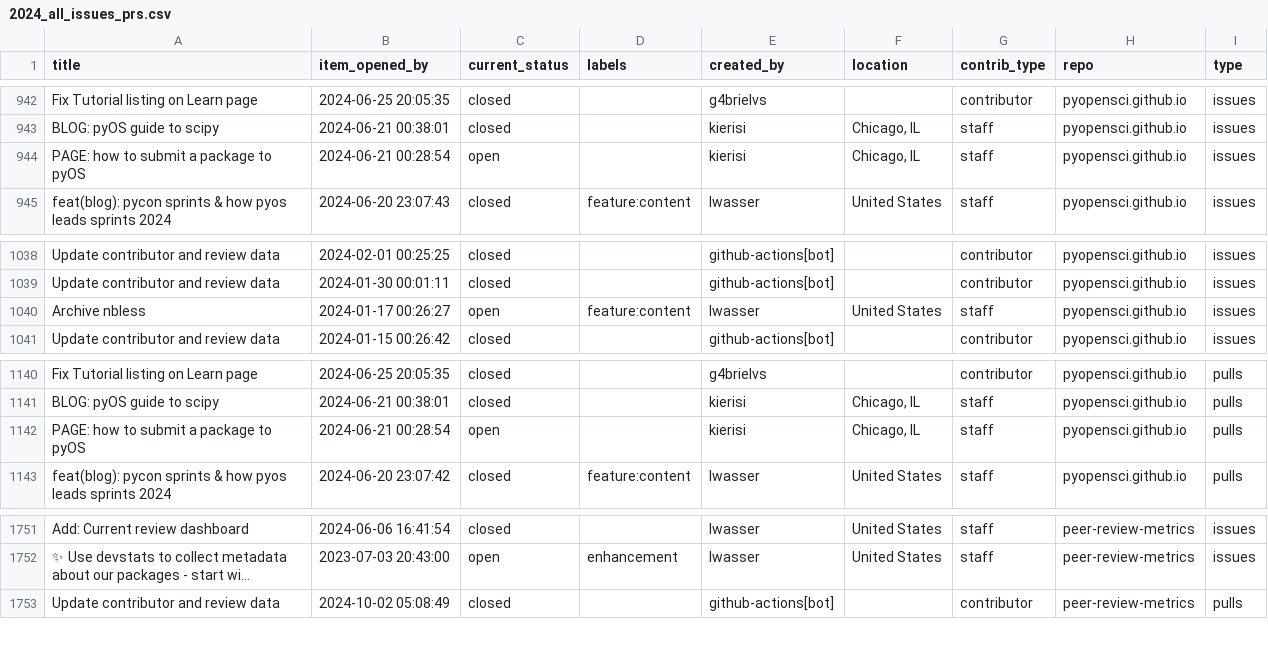
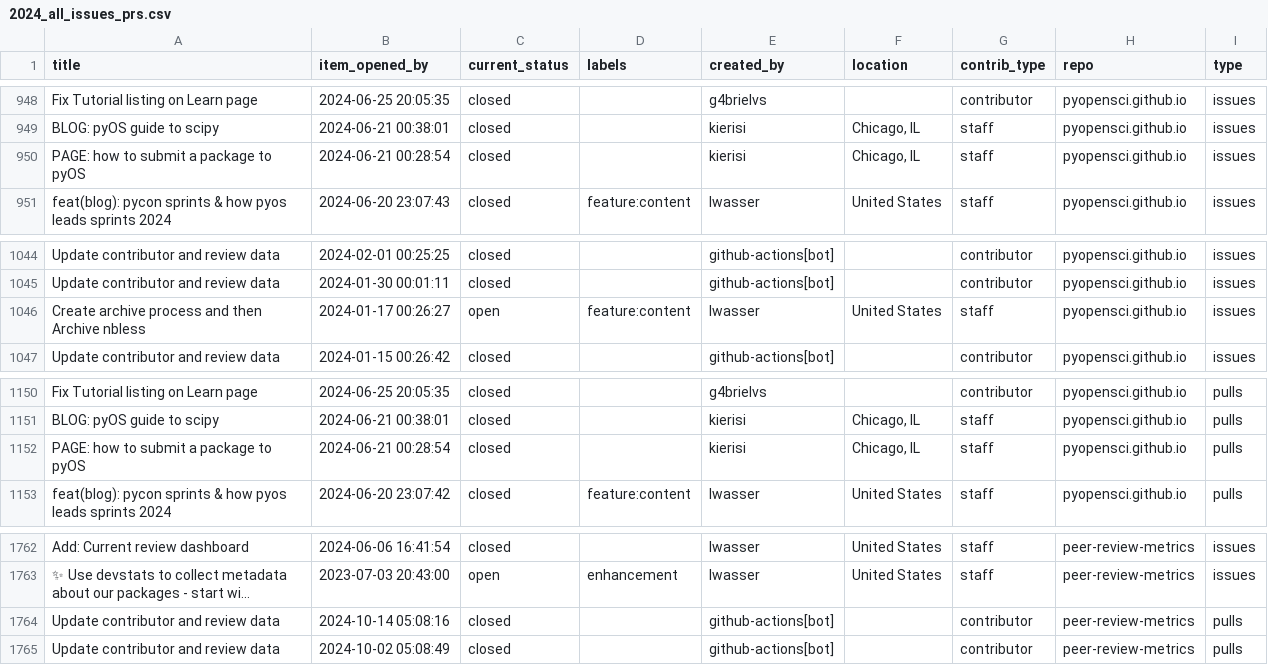
Before and after one commit to pyOpenSci/peer-review-metrics, a CSV file: _data/2024_all_issues_prs.csv, drawn as a sheet; only a part is shown, gaps mark what is left out; long unchanged cells end in …; addresses are those after the commit; the diff covers the shown part only; the diff names each change by its address in the sheet, - before the commit and + after, or states it on an @@ line.

```diff
--- a/_data/2024_all_issues_prs.csv
+++ b/_data/2024_all_issues_prs.csv
-C950 (current_status): open
+C950 (current_status): closed
-A1046 (title): Archive nbless
+A1046 (title): Create archive process and then Archive nbless
-C1152 (current_status): open
+C1152 (current_status): closed
+row 1764: Update contributor and review data | 2024-10-14 05:08:16 | closed |  | github-actions[bot] |  | contributor | peer-review-metrics | pulls
```
Also changed, not shown: 11 added rows and 3 edited cells elsewhere in this file, _data/review_submissions.csv.
